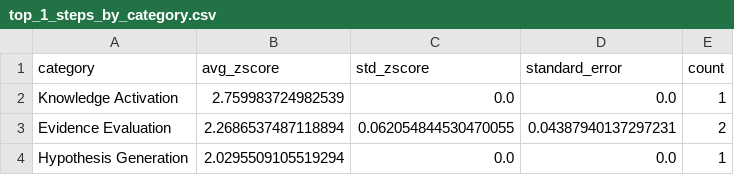
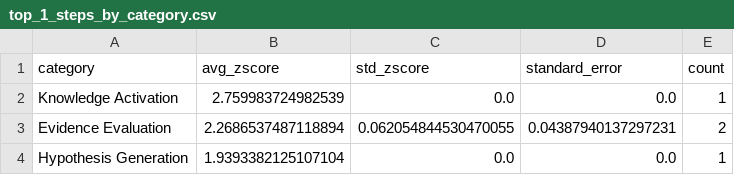
Before and after one commit to robin-linzmayer/clinical-thought-anchors, a CSV file: analysis/basic/deepseek-r1-distill-qwen-14b/alpha_1.0/correct_base_solution/plots/top_1_steps_by_category.csv, drawn as a sheet.

```diff
--- a/analysis/basic/deepseek-r1-distill-qwen-14b/alpha_1.0/correct_base_solution/plots/top_1_steps_by_category.csv
+++ b/analysis/basic/deepseek-r1-distill-qwen-14b/alpha_1.0/correct_base_solution/plots/top_1_steps_by_category.csv
@@ -3,2 +3,2 @@ Knowledge Activation,2.759983724982539,0.0,0.0,1
 Evidence Evaluation,2.2686537487118894,0.062054844530470055,0.04387940137297231,2
-Hypothesis Generation,2.0295509105519294,0.0,0.0,1
+Hypothesis Generation,1.9393382125107104,0.0,0.0,1
```
Also changed, not shown: analysis/basic/deepseek-r1-distill-qwen-14b/alpha_1.0/correct_base_solution/plots/high_zscore_1.5_steps_by_category.csv, analysis/basic/deepseek-r1-distill-qwen-14b/alpha_1.0/correct_base_solution/plots/high_zscore_2_steps_by_category.csv, 41 other files.
